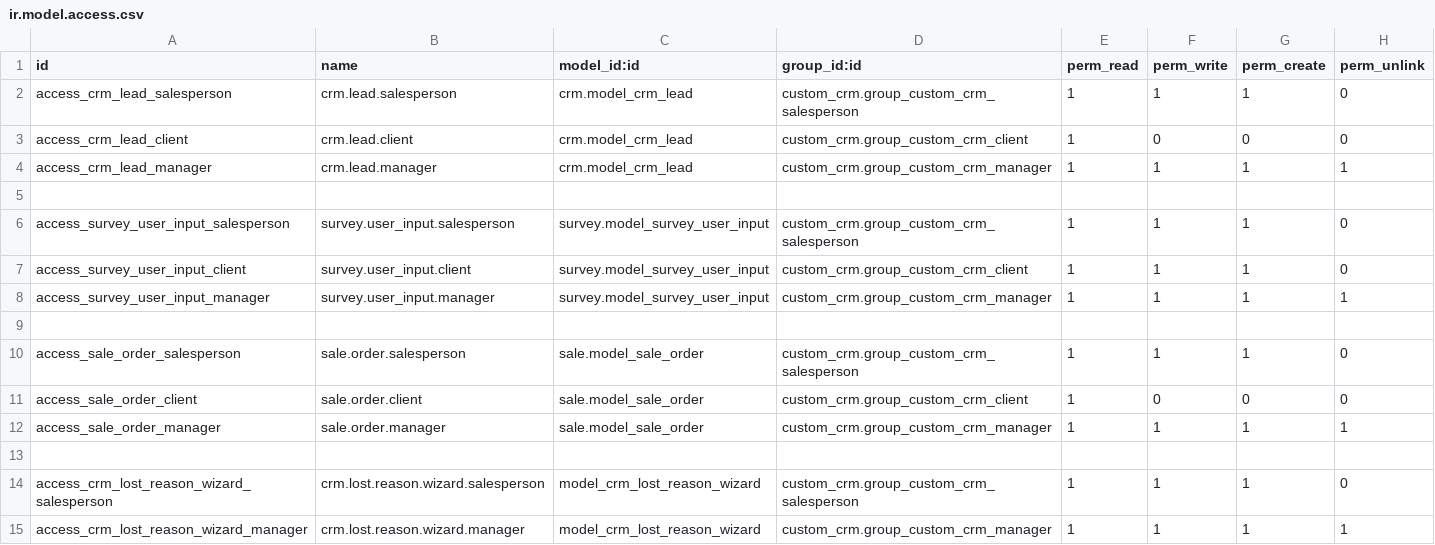
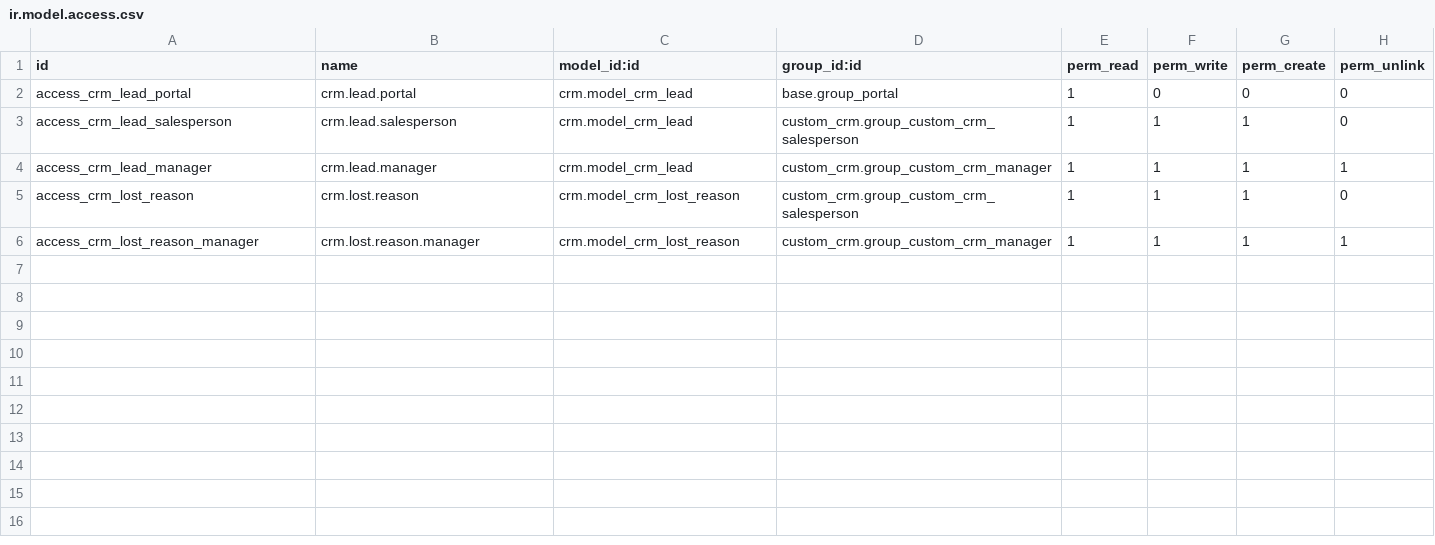
Before and after one commit to youssef-elkahlaoui/custom_crm, a CSV file: security/ir.model.access.csv, drawn as a sheet.

```diff
--- a/security/ir.model.access.csv
+++ b/security/ir.model.access.csv
@@ -1,15 +1,6 @@
 id,name,model_id:id,group_id:id,perm_read,perm_write,perm_create,perm_unlink
+access_crm_lead_portal,crm.lead.portal,crm.model_crm_lead,base.group_portal,1,0,0,0
 access_crm_lead_salesperson,crm.lead.salesperson,crm.model_crm_lead,custom_crm.group_custom_crm_salesperson,1,1,1,0
-access_crm_lead_client,crm.lead.client,crm.model_crm_lead,custom_crm.group_custom_crm_client,1,0,0,0
 access_crm_lead_manager,crm.lead.manager,crm.model_crm_lead,custom_crm.group_custom_crm_manager,1,1,1,1
-
-access_survey_user_input_salesperson,survey.user_input.salesperson,survey.model_survey_user_input,custom_crm.group_custom_crm_salesperson,1,1,1,0
-access_survey_user_input_client,survey.user_input.client,survey.model_survey_user_input,custom_crm.group_custom_crm_client,1,1,1,0
-access_survey_user_input_manager,survey.user_input.manager,survey.model_survey_user_input,custom_crm.group_custom_crm_manager,1,1,1,1
-
-access_sale_order_salesperson,sale.order.salesperson,sale.model_sale_order,custom_crm.group_custom_crm_salesperson,1,1,1,0
-access_sale_order_client,sale.order.client,sale.model_sale_order,custom_crm.group_custom_crm_client,1,0,0,0
-access_sale_order_manager,sale.order.manager,sale.model_sale_order,custom_crm.group_custom_crm_manager,1,1,1,1
-
-access_crm_lost_reason_wizard_salesperson,crm.lost.reason.wizard.salesperson,model_crm_lost_reason_wizard,custom_crm.group_custom_crm_salesperson,1,1,1,0
-access_crm_lost_reason_wizard_manager,crm.lost.reason.wizard.manager,model_crm_lost_reason_wizard,custom_crm.group_custom_crm_manager,1,1,1,1
+access_crm_lost_reason,crm.lost.reason,crm.model_crm_lost_reason,custom_crm.group_custom_crm_salesperson,1,1,1,0
+access_crm_lost_reason_manager,crm.lost.reason.manager,crm.model_crm_lost_reason,custom_crm.group_custom_crm_manager,1,1,1,1
```
Also changed, not shown: 9 other files.
